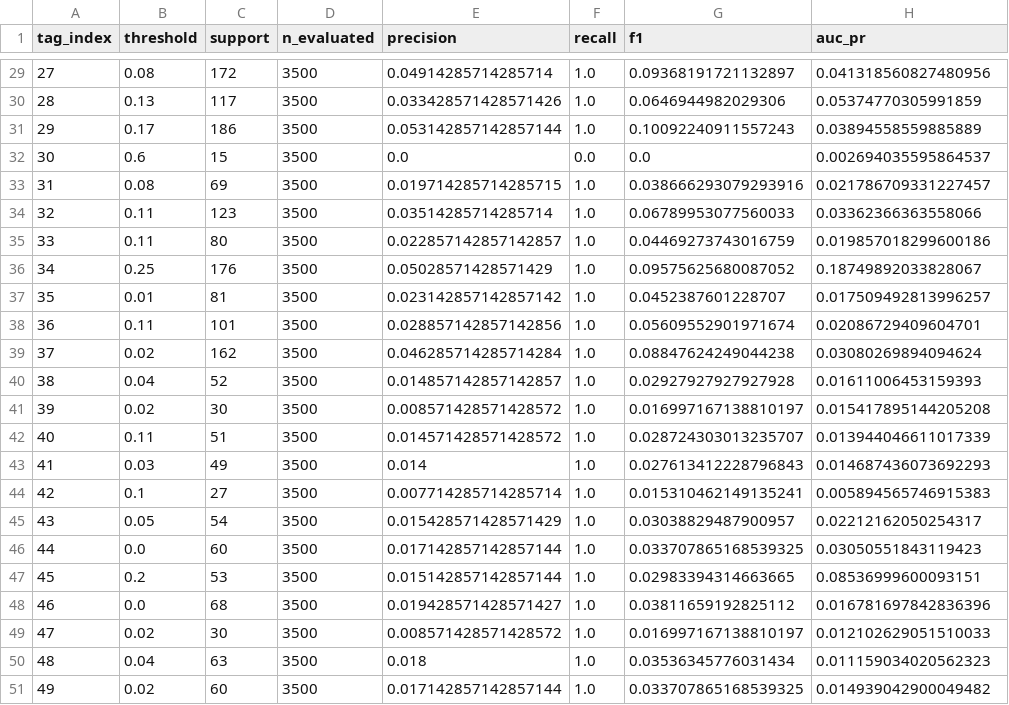
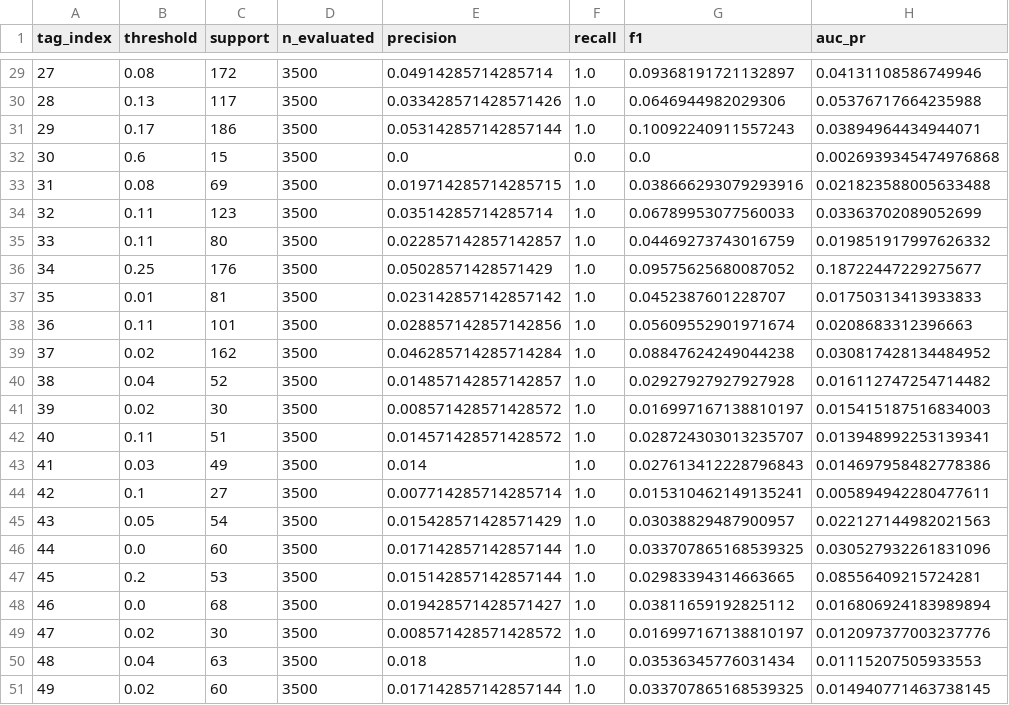
Before and after one commit to UtshaBasak/CSE425_Project, a CSV file: results/per_tag_prf.csv, drawn as a sheet; only a part is shown, gaps mark what is left out; the diff covers the shown part only.

```diff
--- a/results/per_tag_prf.csv
+++ b/results/per_tag_prf.csv
@@ -29,23 +29,23 @@ tag_index,threshold,support,n_evaluated,precision,recall,f1,auc_pr
-27,0.08,172,3500,0.04914285714285714,1.0,0.09368191721132897,0.041318560827480956
-28,0.13,117,3500,0.033428571428571426,1.0,0.0646944982029306,0.05374770305991859
-29,0.17,186,3500,0.053142857142857144,1.0,0.10092240911557243,0.03894558559885889
-30,0.6,15,3500,0.0,0.0,0.0,0.002694035595864537
-31,0.08,69,3500,0.019714285714285715,1.0,0.038666293079293916,0.021786709331227457
-32,0.11,123,3500,0.03514285714285714,1.0,0.06789953077560033,0.03362366363558066
-33,0.11,80,3500,0.022857142857142857,1.0,0.04469273743016759,0.019857018299600186
-34,0.25,176,3500,0.05028571428571429,1.0,0.09575625680087052,0.18749892033828067
-35,0.01,81,3500,0.023142857142857142,1.0,0.0452387601228707,0.017509492813996257
-36,0.11,101,3500,0.028857142857142856,1.0,0.05609552901971674,0.02086729409604701
-37,0.02,162,3500,0.046285714285714284,1.0,0.08847624249044238,0.03080269894094624
-38,0.04,52,3500,0.014857142857142857,1.0,0.02927927927927928,0.01611006453159393
-39,0.02,30,3500,0.008571428571428572,1.0,0.016997167138810197,0.015417895144205208
-40,0.11,51,3500,0.014571428571428572,1.0,0.028724303013235707,0.013944046611017339
-41,0.03,49,3500,0.014,1.0,0.027613412228796843,0.014687436073692293
-42,0.1,27,3500,0.007714285714285714,1.0,0.015310462149135241,0.005894565746915383
-43,0.05,54,3500,0.015428571428571429,1.0,0.03038829487900957,0.02212162050254317
-44,0.0,60,3500,0.017142857142857144,1.0,0.033707865168539325,0.03050551843119423
-45,0.2,53,3500,0.015142857142857144,1.0,0.02983394314663665,0.08536999600093151
-46,0.0,68,3500,0.019428571428571427,1.0,0.03811659192825112,0.016781697842836396
-47,0.02,30,3500,0.008571428571428572,1.0,0.016997167138810197,0.012102629051510033
-48,0.04,63,3500,0.018,1.0,0.03536345776031434,0.011159034020562323
-49,0.02,60,3500,0.017142857142857144,1.0,0.033707865168539325,0.014939042900049482
+27,0.08,172,3500,0.04914285714285714,1.0,0.09368191721132897,0.04131108586749946
+28,0.13,117,3500,0.033428571428571426,1.0,0.0646944982029306,0.05376717664235988
+29,0.17,186,3500,0.053142857142857144,1.0,0.10092240911557243,0.03894964434944071
+30,0.6,15,3500,0.0,0.0,0.0,0.0026939345474976868
+31,0.08,69,3500,0.019714285714285715,1.0,0.038666293079293916,0.021823588005633488
+32,0.11,123,3500,0.03514285714285714,1.0,0.06789953077560033,0.03363702089052699
+33,0.11,80,3500,0.022857142857142857,1.0,0.04469273743016759,0.019851917997626332
+34,0.25,176,3500,0.05028571428571429,1.0,0.09575625680087052,0.18722447229275677
+35,0.01,81,3500,0.023142857142857142,1.0,0.0452387601228707,0.01750313413933833
+36,0.11,101,3500,0.028857142857142856,1.0,0.05609552901971674,0.0208683312396663
+37,0.02,162,3500,0.046285714285714284,1.0,0.08847624249044238,0.030817428134484952
+38,0.04,52,3500,0.014857142857142857,1.0,0.02927927927927928,0.016112747254714482
+39,0.02,30,3500,0.008571428571428572,1.0,0.016997167138810197,0.015415187516834003
+40,0.11,51,3500,0.014571428571428572,1.0,0.028724303013235707,0.013948992253139341
+41,0.03,49,3500,0.014,1.0,0.027613412228796843,0.014697958482778386
+42,0.1,27,3500,0.007714285714285714,1.0,0.015310462149135241,0.005894942280477611
+43,0.05,54,3500,0.015428571428571429,1.0,0.03038829487900957,0.022127144982021563
+44,0.0,60,3500,0.017142857142857144,1.0,0.033707865168539325,0.030527932261831096
+45,0.2,53,3500,0.015142857142857144,1.0,0.02983394314663665,0.08556409215724281
+46,0.0,68,3500,0.019428571428571427,1.0,0.03811659192825112,0.016806924183989894
+47,0.02,30,3500,0.008571428571428572,1.0,0.016997167138810197,0.012097377003237776
+48,0.04,63,3500,0.018,1.0,0.03536345776031434,0.01115207505933553
+49,0.02,60,3500,0.017142857142857144,1.0,0.033707865168539325,0.014940771463738145
```
Also changed, not shown: 32 edited cells elsewhere in this file, results/ablation.csv, 21 other files.
